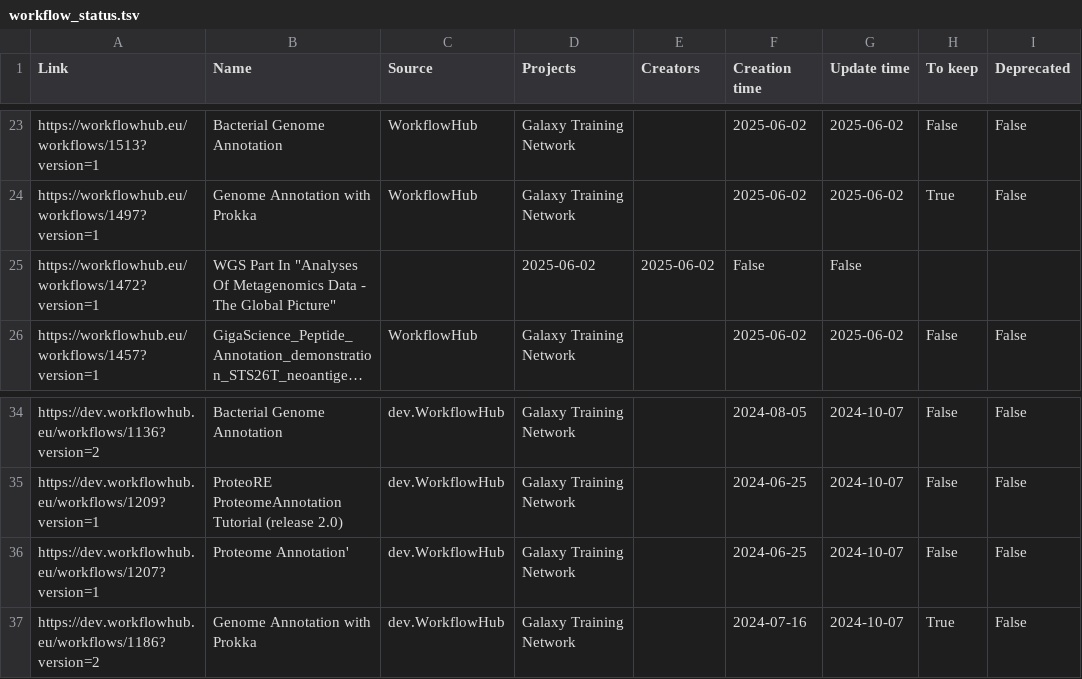
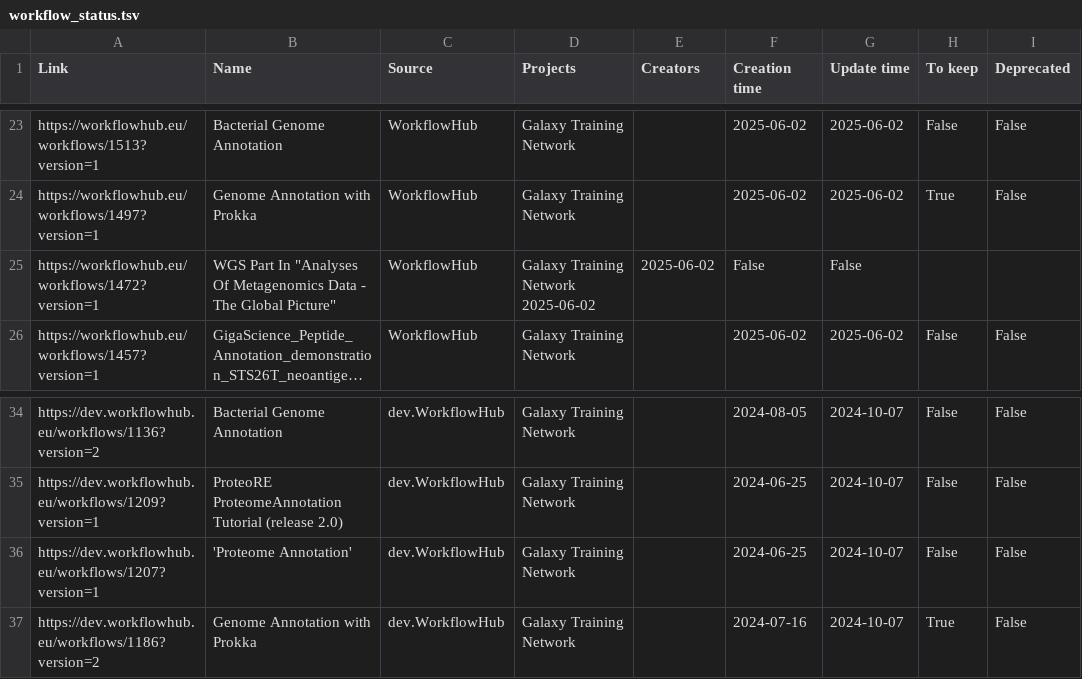
Before and after one commit to galaxyproject/galaxy_codex, a TSV file: communities/biodiversity/metadata/workflow_status.tsv, drawn as a sheet; only a part is shown, gaps mark what is left out; long unchanged cells end in …; the diff names each change by its address in the sheet, - before the commit and + after, or states it on an @@ line.

Commit message:
Update workflow_status.tsv

```diff
--- a/communities/biodiversity/metadata/workflow_status.tsv
+++ b/communities/biodiversity/metadata/workflow_status.tsv
-C25 (Source): (empty)
+C25 (Source): WorkflowHub
-D25 (Projects): 2025-06-02
+D25 (Projects): Galaxy Training Network 2025-06-02
-B36 (Name): Proteome Annotation'
+B36 (Name): 'Proteome Annotation'
```
